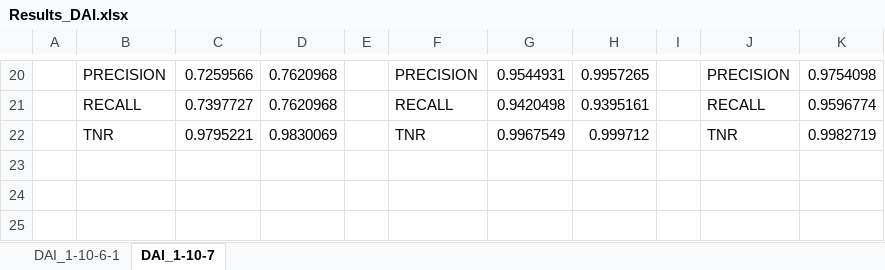
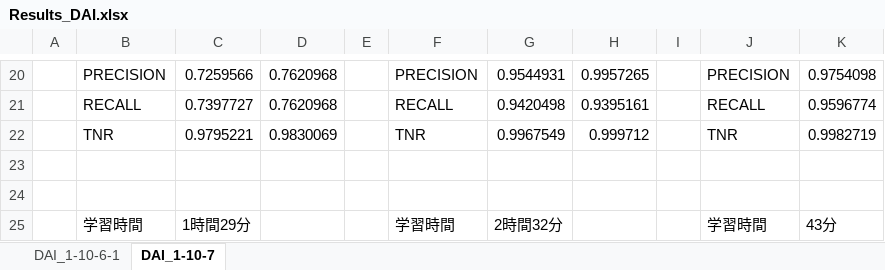
Before and after one commit to yukismd/DL_for_ImageData_and_Finetuning, an Excel workbook: classification_15classes/DAI/Results_DAI.xlsx, sheet DAI_1-10-7, drawn as a sheet; only a part is shown, gaps mark what is left out; values as stored, in another font and other column widths than the file's, no borders; the diff names each change by its address in the sheet, - before the commit and + after, or states it on an @@ line.

```diff
--- a/classification_15classes/DAI/Results_DAI.xlsx (sheet DAI_1-10-7)
+++ b/classification_15classes/DAI/Results_DAI.xlsx (sheet DAI_1-10-7)
+row 23: (empty)
+row 24: (empty)
+row 25:  | 学習時間 | 1時間29分 |  |  | 学習時間 | 2時間32分 |  |  | 学習時間 | 43分
```
Also changed, not shown: 14 other files.
